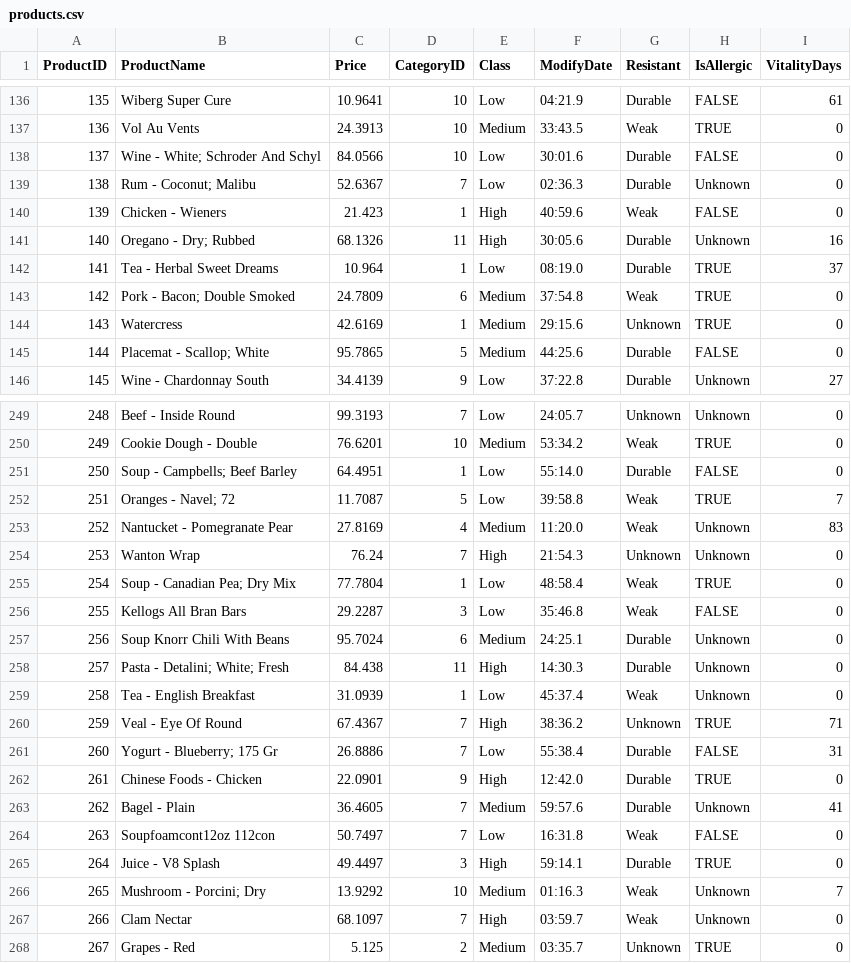
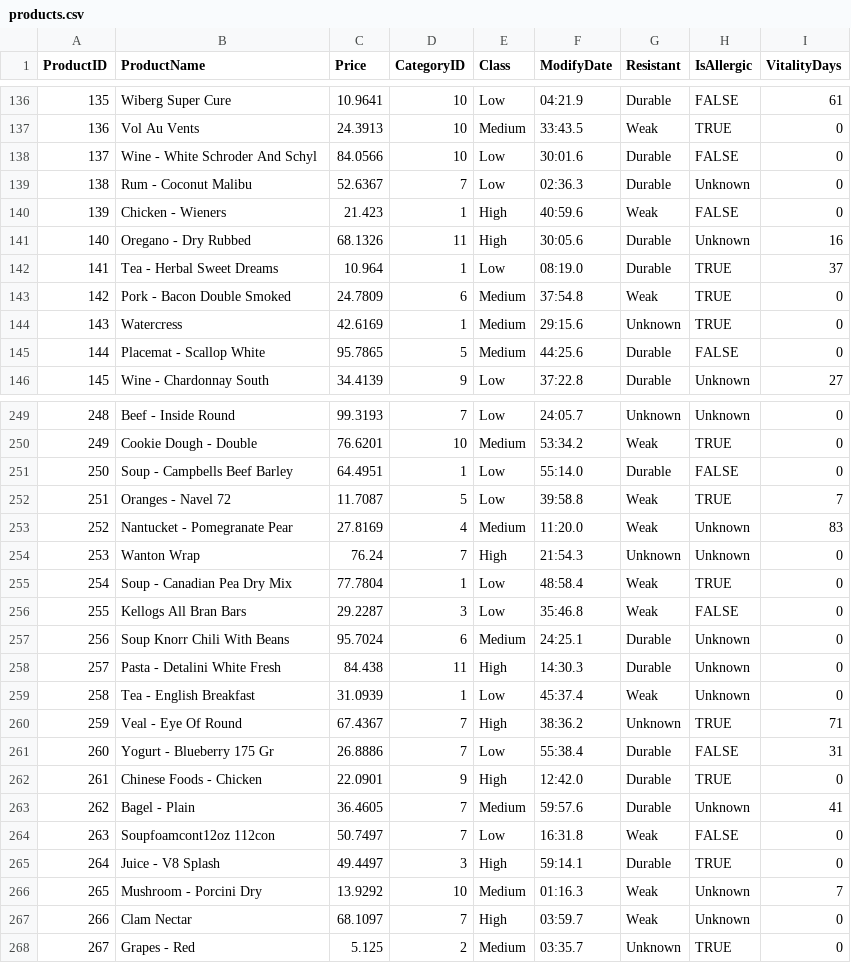
Before and after one commit to maxifalco18/proyecto_final, a CSV file: data/products.csv, drawn as a sheet; only a part is shown, gaps mark what is left out; the diff covers the shown part only.

```diff
--- a/data/products.csv
+++ b/data/products.csv
@@ -137,10 +137,10 @@ ProductID,ProductName,Price,CategoryID,Class,ModifyDate,Resistant,IsAllergic,Vit
 136,Vol Au Vents,24.3913,10,Medium,33:43.5,Weak,TRUE,0
-137,Wine - White; Schroder And Schyl,84.0566,10,Low,30:01.6,Durable,FALSE,0
-138,Rum - Coconut; Malibu,52.6367,7,Low,02:36.3,Durable,Unknown,0
+137,Wine - White Schroder And Schyl,84.0566,10,Low,30:01.6,Durable,FALSE,0
+138,Rum - Coconut Malibu,52.6367,7,Low,02:36.3,Durable,Unknown,0
 139,Chicken - Wieners,21.423,1,High,40:59.6,Weak,FALSE,0
-140,Oregano - Dry; Rubbed,68.1326,11,High,30:05.6,Durable,Unknown,16
+140,Oregano - Dry Rubbed,68.1326,11,High,30:05.6,Durable,Unknown,16
 141,Tea - Herbal Sweet Dreams,10.964,1,Low,08:19.0,Durable,TRUE,37
-142,Pork - Bacon; Double Smoked,24.7809,6,Medium,37:54.8,Weak,TRUE,0
+142,Pork - Bacon Double Smoked,24.7809,6,Medium,37:54.8,Weak,TRUE,0
 143,Watercress,42.6169,1,Medium,29:15.6,Unknown,TRUE,0
-144,Placemat - Scallop; White,95.7865,5,Medium,44:25.6,Durable,FALSE,0
+144,Placemat - Scallop White,95.7865,5,Medium,44:25.6,Durable,FALSE,0
 145,Wine - Chardonnay South,34.4139,9,Low,37:22.8,Durable,Unknown,27
@@ -250,13 +250,13 @@ ProductID,ProductName,Price,CategoryID,Class,ModifyDate,Resistant,IsAllergic,Vit
 249,Cookie Dough - Double,76.6201,10,Medium,53:34.2,Weak,TRUE,0
-250,Soup - Campbells; Beef Barley,64.4951,1,Low,55:14.0,Durable,FALSE,0
-251,Oranges - Navel; 72,11.7087,5,Low,39:58.8,Weak,TRUE,7
+250,Soup - Campbells Beef Barley,64.4951,1,Low,55:14.0,Durable,FALSE,0
+251,Oranges - Navel 72,11.7087,5,Low,39:58.8,Weak,TRUE,7
 252,Nantucket - Pomegranate Pear,27.8169,4,Medium,11:20.0,Weak,Unknown,83
 253,Wanton Wrap,76.24,7,High,21:54.3,Unknown,Unknown,0
-254,Soup - Canadian Pea; Dry Mix,77.7804,1,Low,48:58.4,Weak,TRUE,0
+254,Soup - Canadian Pea Dry Mix,77.7804,1,Low,48:58.4,Weak,TRUE,0
 255,Kellogs All Bran Bars,29.2287,3,Low,35:46.8,Weak,FALSE,0
 256,Soup Knorr Chili With Beans,95.7024,6,Medium,24:25.1,Durable,Unknown,0
-257,Pasta - Detalini; White; Fresh,84.438,11,High,14:30.3,Durable,Unknown,0
+257,Pasta - Detalini White Fresh,84.438,11,High,14:30.3,Durable,Unknown,0
 258,Tea - English Breakfast,31.0939,1,Low,45:37.4,Weak,Unknown,0
 259,Veal - Eye Of Round,67.4367,7,High,38:36.2,Unknown,TRUE,71
-260,Yogurt - Blueberry; 175 Gr,26.8886,7,Low,55:38.4,Durable,FALSE,31
+260,Yogurt - Blueberry 175 Gr,26.8886,7,Low,55:38.4,Durable,FALSE,31
 261,Chinese Foods - Chicken,22.0901,9,High,12:42.0,Durable,TRUE,0
@@ -265,3 +265,3 @@ ProductID,ProductName,Price,CategoryID,Class,ModifyDate,Resistant,IsAllergic,Vit
 264,Juice - V8 Splash,49.4497,3,High,59:14.1,Durable,TRUE,0
-265,Mushroom - Porcini; Dry,13.9292,10,Medium,01:16.3,Weak,Unknown,7
+265,Mushroom - Porcini Dry,13.9292,10,Medium,01:16.3,Weak,Unknown,7
 266,Clam Nectar,68.1097,7,High,03:59.7,Weak,Unknown,0
```
Also changed, not shown: 72 edited cells elsewhere in this file, 1 other file.
